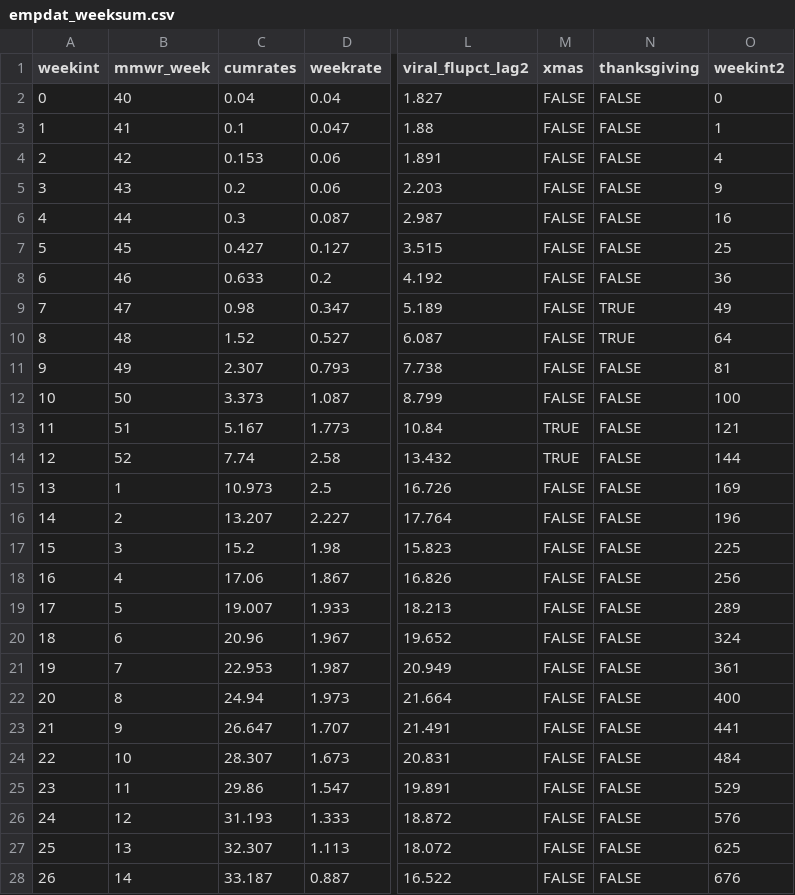
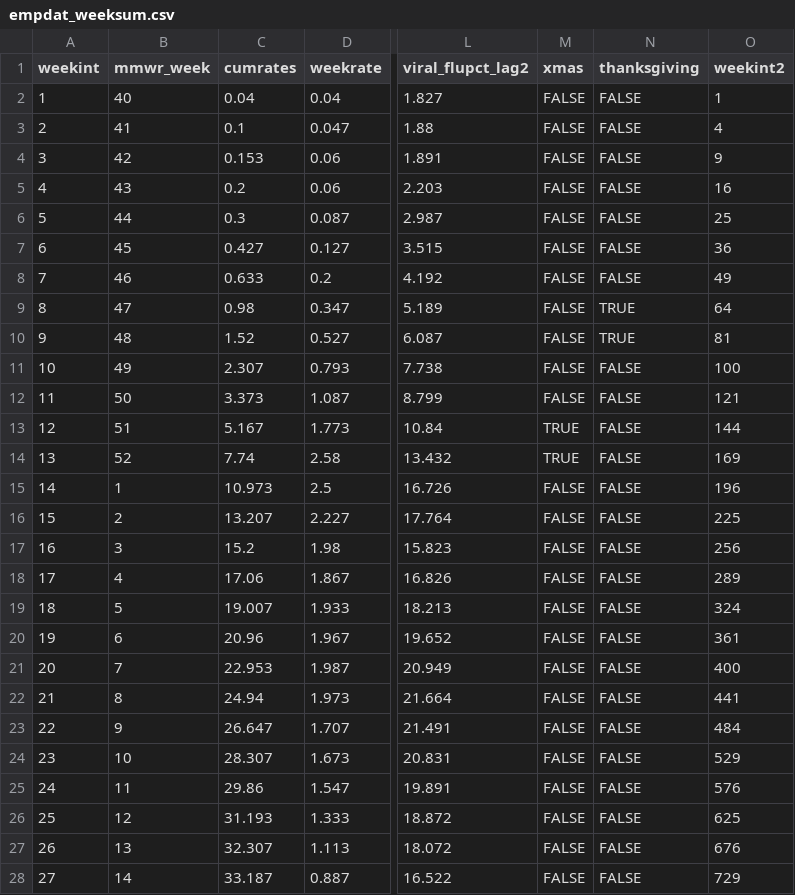
Before and after one commit to jrgant/FluHospPrediction, a CSV file: data/cleaned/empdat_weeksum.csv, drawn as a sheet; only a part is shown, gaps mark what is left out; the diff covers the shown part only; the diff names each change by its address in the sheet, - before the commit and + after, or states it on an @@ line.

```diff
--- a/data/cleaned/empdat_weeksum.csv
+++ b/data/cleaned/empdat_weeksum.csv
@@ column A (weekint) renumbered from row 2 down @@
-O2 (weekint2): 0
+O2 (weekint2): 1
-O3 (weekint2): 1
+O3 (weekint2): 4
-O4 (weekint2): 4
+O4 (weekint2): 9
-O5 (weekint2): 9
+O5 (weekint2): 16
-O6 (weekint2): 16
+O6 (weekint2): 25
-O7 (weekint2): 25
+O7 (weekint2): 36
-O8 (weekint2): 36
+O8 (weekint2): 49
-O9 (weekint2): 49
+O9 (weekint2): 64
-O10 (weekint2): 64
+O10 (weekint2): 81
-O11 (weekint2): 81
+O11 (weekint2): 100
-O12 (weekint2): 100
+O12 (weekint2): 121
-O13 (weekint2): 121
+O13 (weekint2): 144
-O14 (weekint2): 144
+O14 (weekint2): 169
-O15 (weekint2): 169
+O15 (weekint2): 196
-O16 (weekint2): 196
+O16 (weekint2): 225
-O17 (weekint2): 225
+O17 (weekint2): 256
-O18 (weekint2): 256
+O18 (weekint2): 289
-O19 (weekint2): 289
+O19 (weekint2): 324
-O20 (weekint2): 324
+O20 (weekint2): 361
-O21 (weekint2): 361
+O21 (weekint2): 400
-O22 (weekint2): 400
+O22 (weekint2): 441
-O23 (weekint2): 441
+O23 (weekint2): 484
-O24 (weekint2): 484
+O24 (weekint2): 529
-O25 (weekint2): 529
+O25 (weekint2): 576
-O26 (weekint2): 576
+O26 (weekint2): 625
-O27 (weekint2): 625
+O27 (weekint2): 676
-O28 (weekint2): 676
+O28 (weekint2): 729
```
Also changed, not shown: 3 edited cells elsewhere in this file, data/cleaned/empdat.csv, 2 other files.
